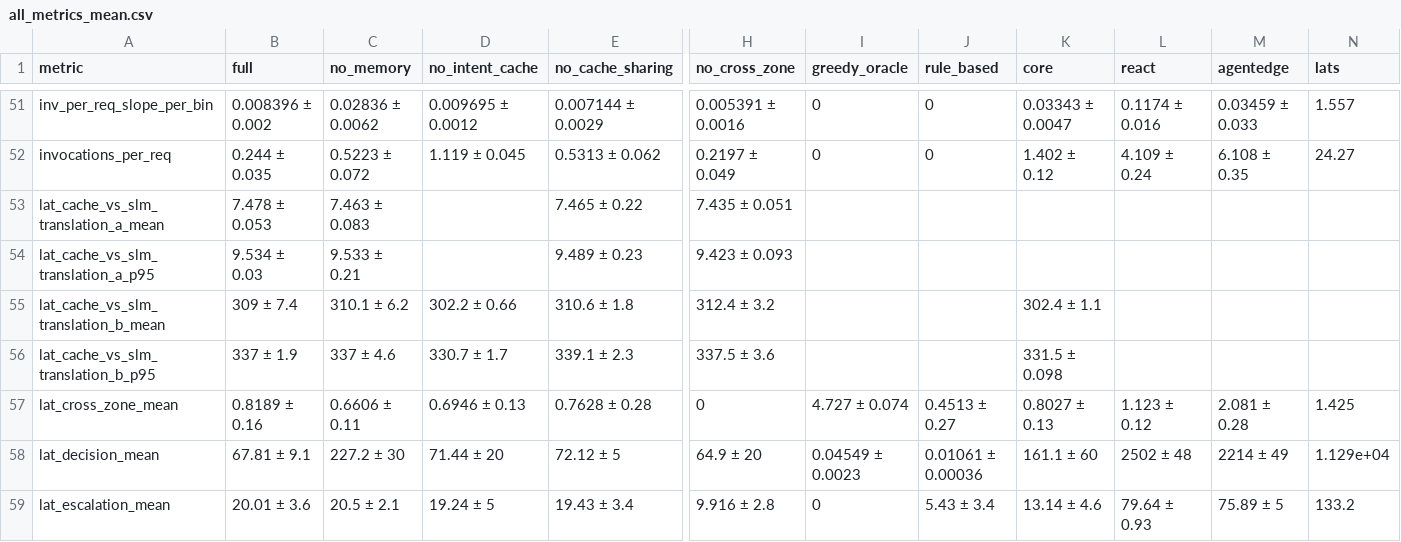
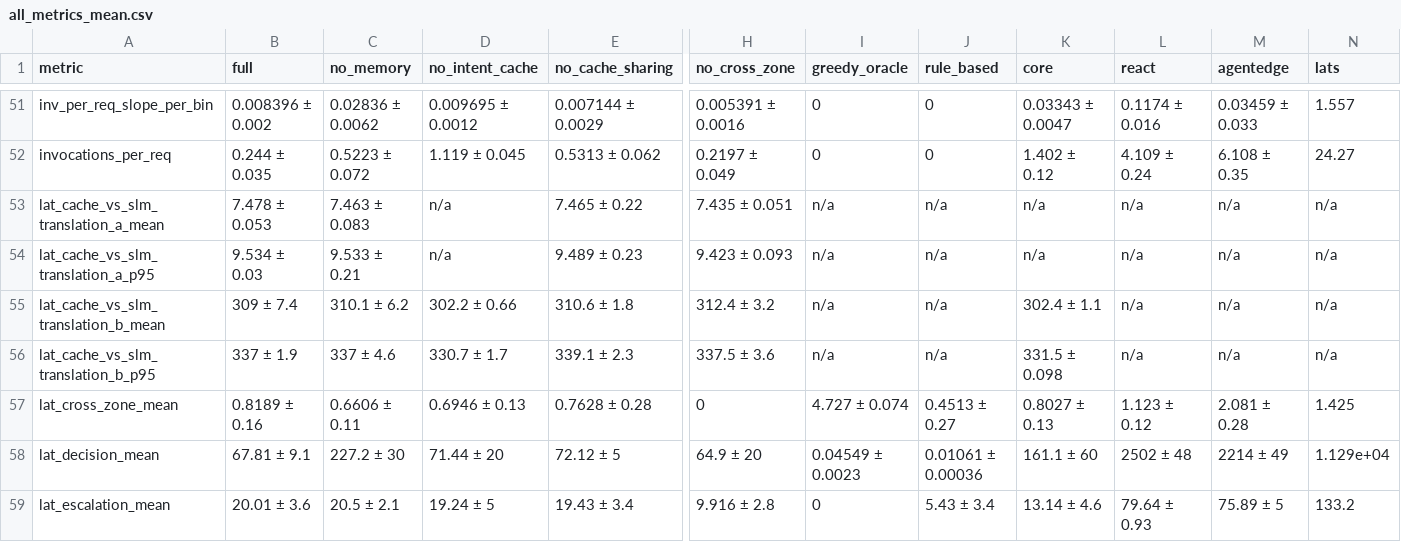
Before and after one commit to Sreelakshmip-25phd/Edge-Orch, a CSV file: results/quick/tables/all_metrics_mean.csv, drawn as a sheet; only a part is shown, gaps mark what is left out; the diff covers the shown part only; the diff names each change by its address in the sheet, - before the commit and + after, or states it on an @@ line.

Commit message:
NA given for noncomparable values

```diff
--- a/results/quick/tables/all_metrics_mean.csv
+++ b/results/quick/tables/all_metrics_mean.csv
-D53:D54 (no_intent_cache): (empty)
+D53:D54 (no_intent_cache): n/a
-I53:I56 (greedy_oracle): (empty)
+I53:I56 (greedy_oracle): n/a
-J53:J56 (rule_based): (empty)
+J53:J56 (rule_based): n/a
-K53:K54 (core): (empty)
+K53:K54 (core): n/a
-L53:L56 (react): (empty)
+L53:L56 (react): n/a
-M53:M56 (agentedge): (empty)
+M53:M56 (agentedge): n/a
-N53:N56 (lats): (empty)
+N53:N56 (lats): n/a
```
Also changed, not shown: 123 edited cells elsewhere in this file, results/medium/tables/all_metrics_mean.csv, results/medium/tables/compare_ablations.csv, 9 other files.
